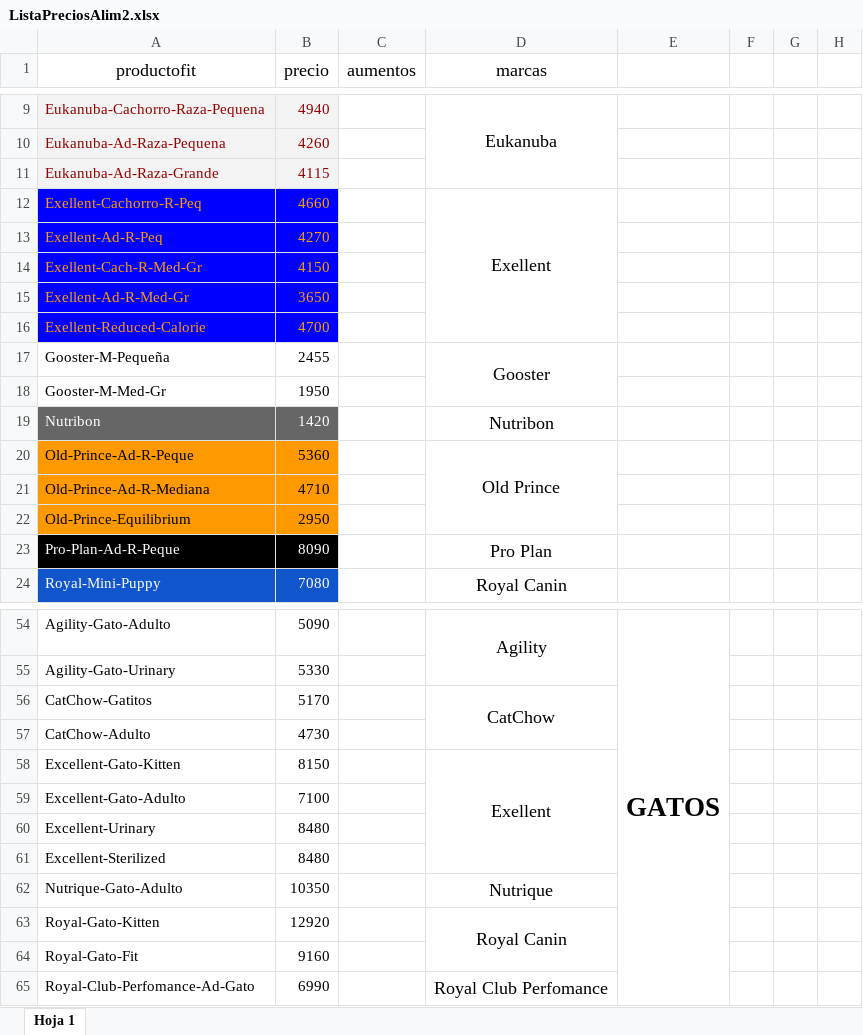
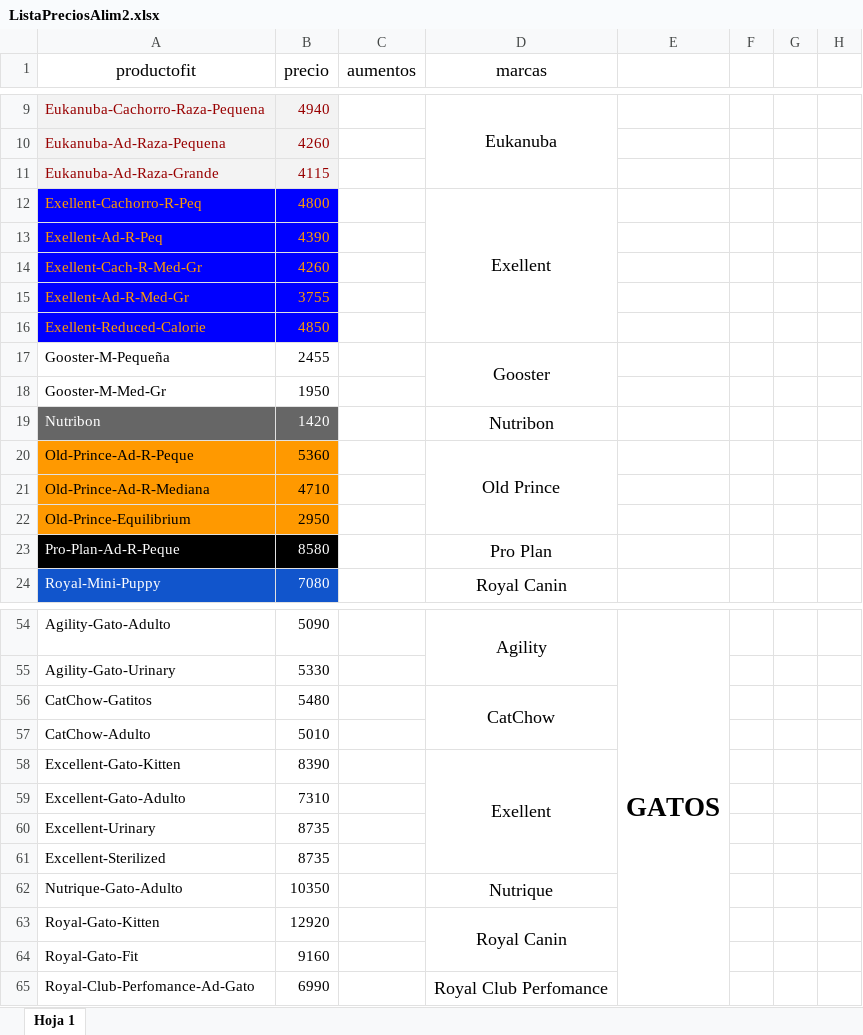
Before and after one commit to AleRomito/MisPatitas, an Excel workbook: ListaPreciosAlim2.xlsx, sheet Hoja 1, drawn as a sheet; only a part is shown, gaps mark what is left out; values as stored, in another font and other column widths than the file's, no borders; charts and pictures not drawn; the diff names each change by its address in the sheet, - before the commit and + after, or states it on an @@ line.

Commit message:
actualizacion de lista de precios

```diff
--- a/ListaPreciosAlim2.xlsx (sheet Hoja 1)
+++ b/ListaPreciosAlim2.xlsx (sheet Hoja 1)
-B12 (precio): 4660
+B12 (precio): 4800
-B13 (precio): 4270
+B13 (precio): 4390
-B14 (precio): 4150
+B14 (precio): 4260
-B15 (precio): 3650
+B15 (precio): 3755
-B16 (precio): 4700
+B16 (precio): 4850
-B23 (precio): 8090
+B23 (precio): 8580
-B56 (precio): 5170
+B56 (precio): 5480
-B57 (precio): 4730
+B57 (precio): 5010
-B58 (precio): 8150
+B58 (precio): 8390
-B59 (precio): 7100
+B59 (precio): 7310
-B60:B61 (precio): 8480
+B60:B61 (precio): 8735
```
